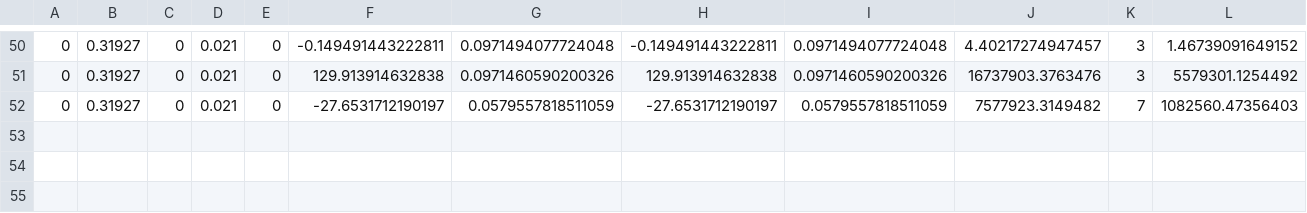
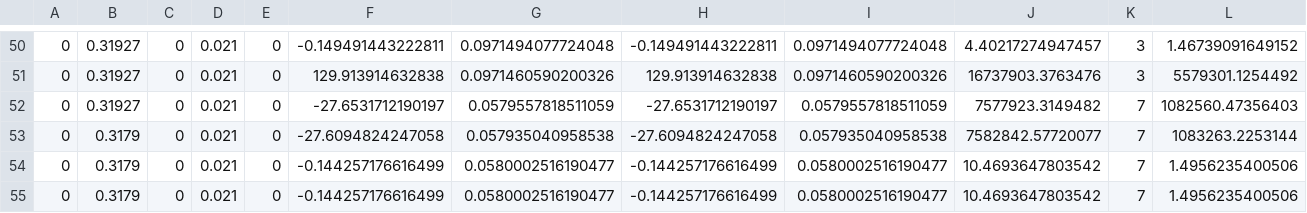
Before and after one commit to phd-dirk/FESR, a CSV file: fits.csv, drawn as a sheet; only a part is shown, gaps mark what is left out; rows hold the shown columns only; the diff names each change by its address in the sheet, - before the commit and + after, or states it on an @@ line.

```diff
--- a/fits.csv
+++ b/fits.csv
+row 53: 0 | 0.3179 | 0 | 0.021 | 0 | -27.6094824247058 | 0.057935040958538 | -27.6094824247058 | 0.057935040958538 | 7582842.57720077 | 7 | 1083263.2253144
+row 54: 0 | 0.3179 | 0 | 0.021 | 0 | -0.144257176616499 | 0.0580002516190477 | -0.144257176616499 | 0.0580002516190477 | 10.4693647803542 | 7 | 1.4956235400506
+row 55: 0 | 0.3179 | 0 | 0.021 | 0 | -0.144257176616499 | 0.0580002516190477 | -0.144257176616499 | 0.0580002516190477 | 10.4693647803542 | 7 | 1.4956235400506
```
Also changed, not shown: 11 other files.
